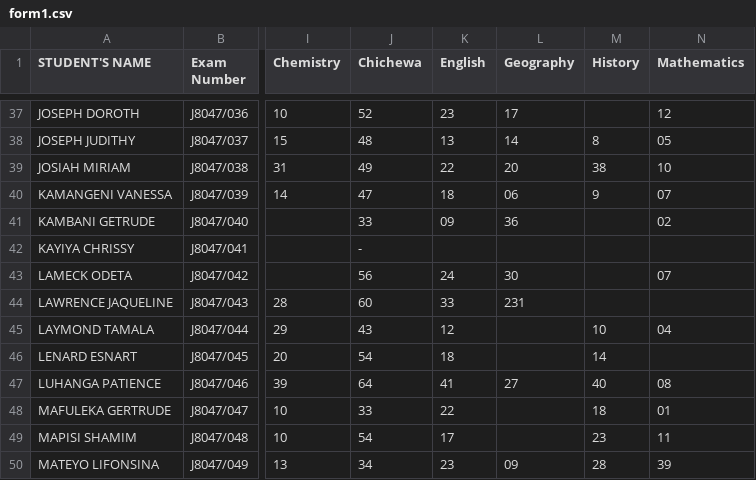
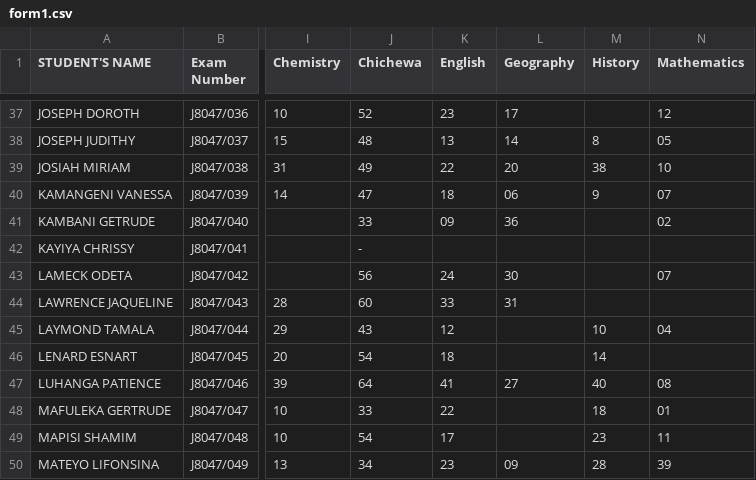
Before and after one commit to magawass/m1, a CSV file: form1.csv, drawn as a sheet; only a part is shown, gaps mark what is left out; the diff names each change by its address in the sheet, - before the commit and + after, or states it on an @@ line.

Commit message:
Update: form1 - Geography (30/08/2026, 19:16:18)

```diff
--- a/form1.csv
+++ b/form1.csv
-L44 (Geography): 231
+L44 (Geography): 31
```
